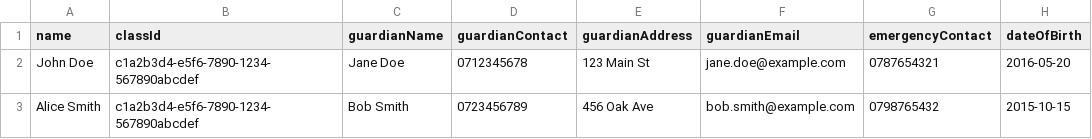
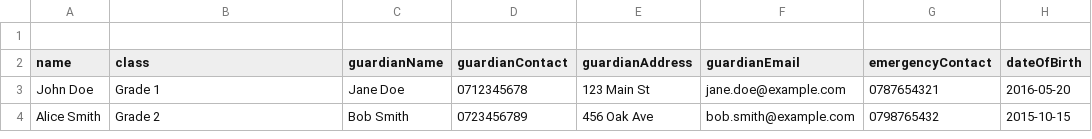
Before and after one commit to mbarum/multitenacny-school-management-system, a CSV file: server/public/templates/students_template.csv, drawn as a sheet.

Commit message:
feat: Enhance ID Card generation and student import
Refactor ID card component to use a default avatar and improve image loading.
Update student import logic in the backend to support normalized column names and provide more robust error messages.
Adjust student profile update payload to exclude unnecessary fields like 'class' and 'balance'.
Introduce a default avatar constant for more consistent UI presentation.

```diff
--- a/server/public/templates/students_template.csv
+++ b/server/public/templates/students_template.csv
@@ -1,3 +1,4 @@
-name,classId,guardianName,guardianContact,guardianAddress,guardianEmail,emergencyContact,dateOfBirth
-John Doe,c1a2b3d4-e5f6-7890-1234-567890abcdef,Jane Doe,0712345678,123 Main St,jane.doe@example.com,0787654321,2016-05-20
-Alice Smith,c1a2b3d4-e5f6-7890-1234-567890abcdef,Bob Smith,0723456789,456 Oak Ave,bob.smith@example.com,0798765432,2015-10-15
+
+name,class,guardianName,guardianContact,guardianAddress,guardianEmail,emergencyContact,dateOfBirth
+John Doe,Grade 1,Jane Doe,0712345678,123 Main St,jane.doe@example.com,0787654321,2016-05-20
+Alice Smith,Grade 2,Bob Smith,0723456789,456 Oak Ave,bob.smith@example.com,0798765432,2015-10-15
```
Also changed, not shown: 6 other files.
